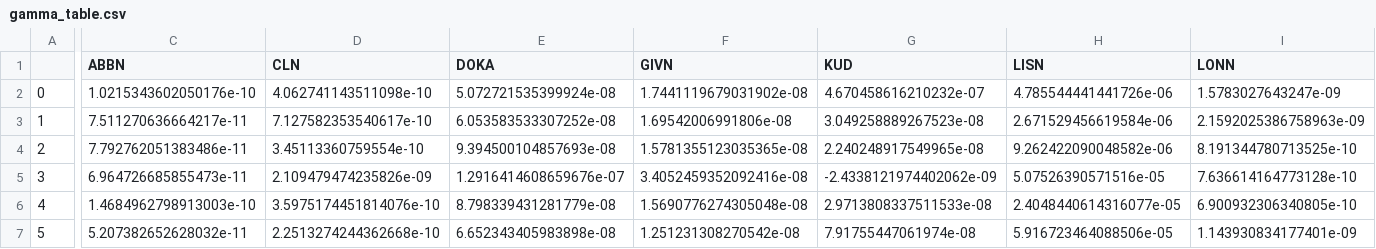
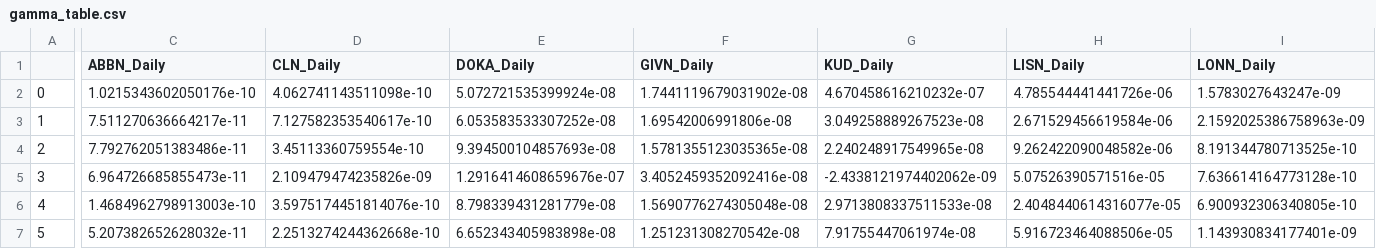
Before and after one commit to dianayjin/lending-value-model-for-illiquid-Lombard-financing, a CSV file: models/liq_param/gamma_table.csv, drawn as a sheet; only a part is shown, gaps mark what is left out; the diff covers the shown part only; the diff names each change by its address in the sheet, - before the commit and + after, or states it on an @@ line.

```diff
--- a/models/liq_param/gamma_table.csv
+++ b/models/liq_param/gamma_table.csv
-C1: ABBN
+C1: ABBN_Daily
-D1: CLN
+D1: CLN_Daily
-E1: DOKA
+E1: DOKA_Daily
-F1: GIVN
+F1: GIVN_Daily
-G1: KUD
+G1: KUD_Daily
-H1: LISN
+H1: LISN_Daily
-I1: LONN
+I1: LONN_Daily
```
Also changed, not shown: 8 edited cells elsewhere in this file, models/liq_param/liq_summary.csv, 24 other files.
